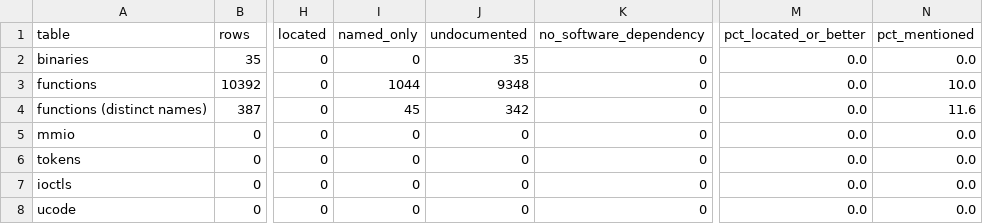
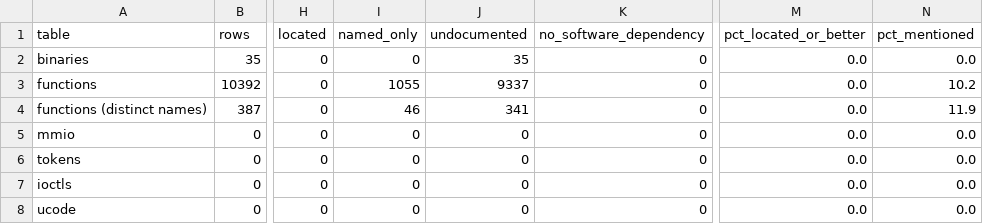
Before and after one commit to jamesbraid/sysco, a TSV file: docs/inventory/summary.tsv, drawn as a sheet; only a part is shown, gaps mark what is left out; the diff covers the shown part only; the diff names each change by its address in the sheet, - before the commit and + after, or states it on an @@ line.

```diff
--- a/docs/inventory/summary.tsv
+++ b/docs/inventory/summary.tsv
-I3 (named_only): 1044
+I3 (named_only): 1055
-J3 (undocumented): 9348
+J3 (undocumented): 9337
-N3 (pct_mentioned): 10.0
+N3 (pct_mentioned): 10.2
-I4 (named_only): 45
+I4 (named_only): 46
-J4 (undocumented): 342
+J4 (undocumented): 341
-N4 (pct_mentioned): 11.6
+N4 (pct_mentioned): 11.9
```
Also changed, not shown: 33 edited cells elsewhere in this file, 6 other files.
